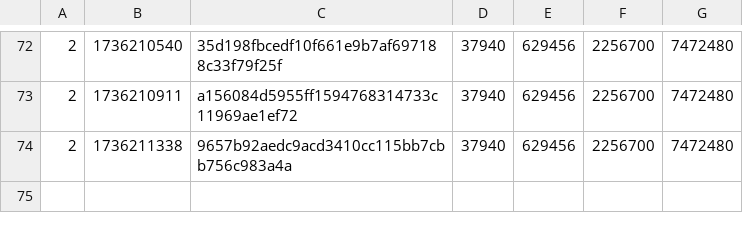
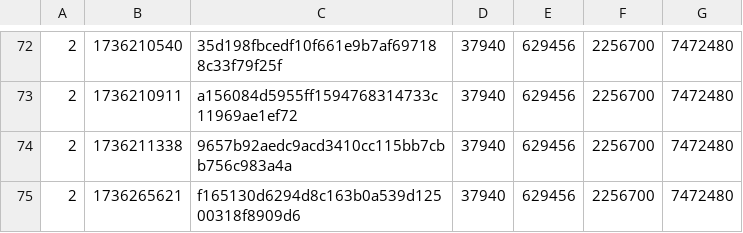
Before and after one commit to SAT-R/sa1, a CSV file: reports/progress-sa1-matching.csv, drawn as a sheet; only a part is shown, gaps mark what is left out; the diff names each change by its address in the sheet, - before the commit and + after, or states it on an @@ line.

```diff
--- a/reports/progress-sa1-matching.csv
+++ b/reports/progress-sa1-matching.csv
+row 75: 2 | 1736265621 | f165130d6294d8c163b0a539d12500318f8909d6 | 37940 | 629456 | 2256700 | 7472480
```
Also changed, not shown: reports/progress-sa1-nonmatching.csv, 1 other file.
